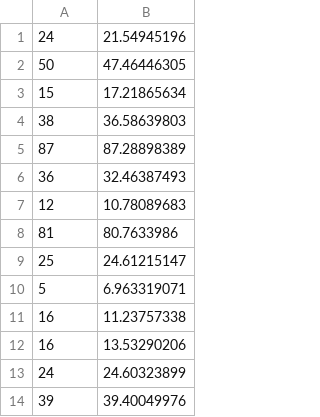
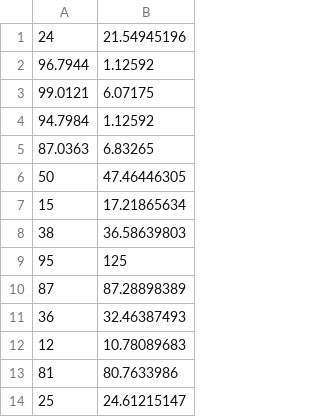
Before and after one commit to nitrogenous/tensorflow, a CSV file: train.csv, drawn as a sheet; only a part is shown; the shorter side is filled out with more unchanged rows; the diff names each change by its address in the sheet, - before the commit and + after, or states it on an @@ line.

```diff
--- a/train.csv
+++ b/train.csv
+row 2: 96.7944 | 1.12592
+row 3: 99.0121 | 6.07175
+row 4: 94.7984 | 1.12592
+row 5: 87.0363 | 6.83265
+row 9: 95 | 125
```
Also changed, not shown: 1 other file.
